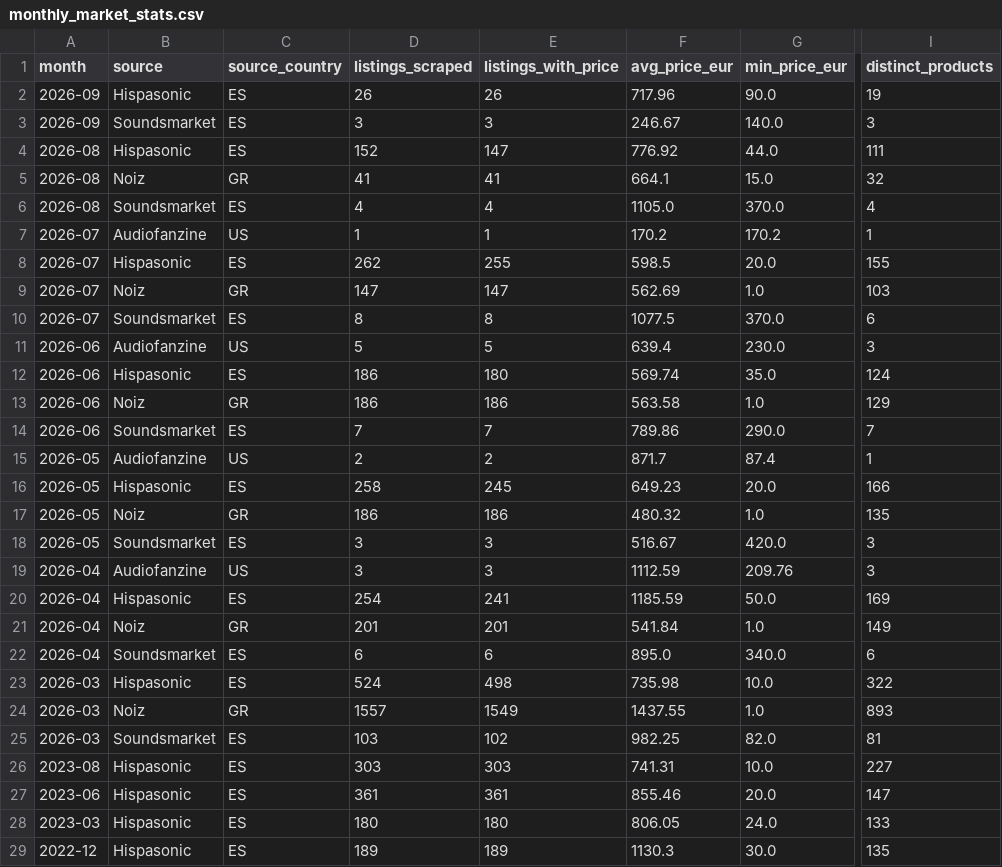
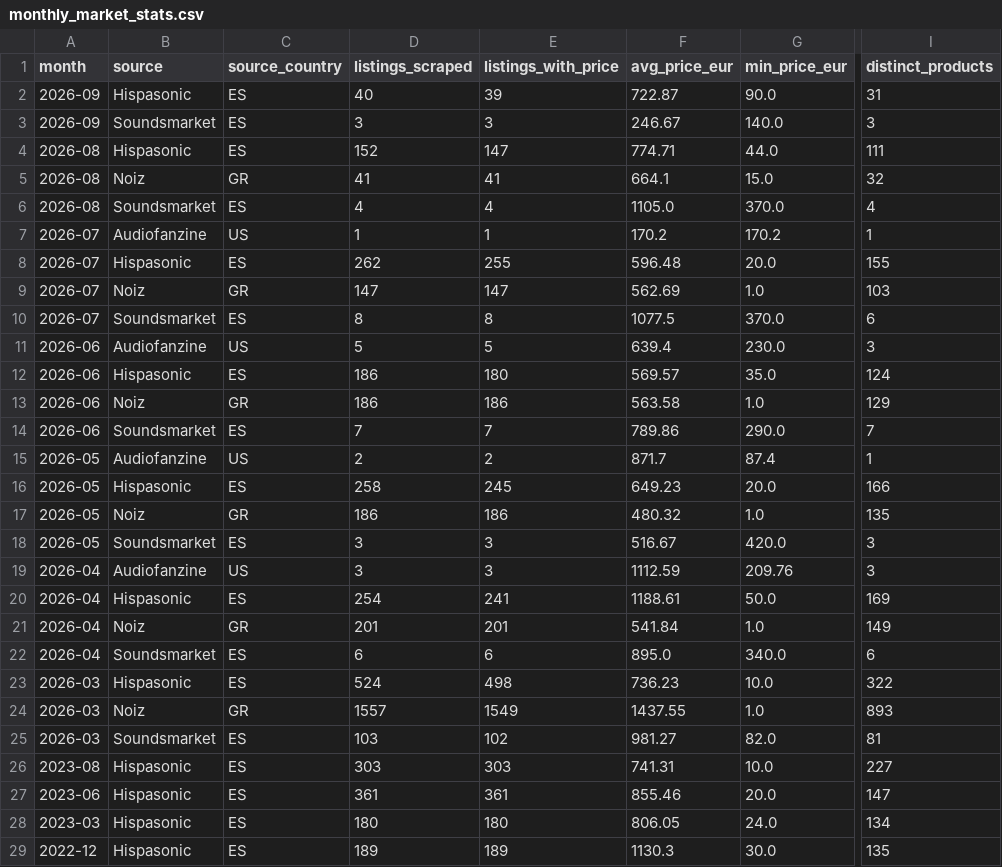
Before and after one commit to albertjimrod/eusynth-market-data, a CSV file: data/monthly_market_stats.csv, drawn as a sheet; only a part is shown, gaps mark what is left out; the diff names each change by its address in the sheet, - before the commit and + after, or states it on an @@ line.

```diff
--- a/data/monthly_market_stats.csv
+++ b/data/monthly_market_stats.csv
-D2 (listings_scraped): 26
+D2 (listings_scraped): 40
-E2 (listings_with_price): 26
+E2 (listings_with_price): 39
-F2 (avg_price_eur): 717.96
+F2 (avg_price_eur): 722.87
-I2 (distinct_products): 19
+I2 (distinct_products): 31
-F4 (avg_price_eur): 776.92
+F4 (avg_price_eur): 774.71
-F8 (avg_price_eur): 598.5
+F8 (avg_price_eur): 596.48
-F12 (avg_price_eur): 569.74
+F12 (avg_price_eur): 569.57
-F20 (avg_price_eur): 1185.59
+F20 (avg_price_eur): 1188.61
-F23 (avg_price_eur): 735.98
+F23 (avg_price_eur): 736.23
-F25 (avg_price_eur): 982.25
+F25 (avg_price_eur): 981.27
-I28 (distinct_products): 133
+I28 (distinct_products): 134
```
Also changed, not shown: data/fair_prices.csv, data/products.csv.
